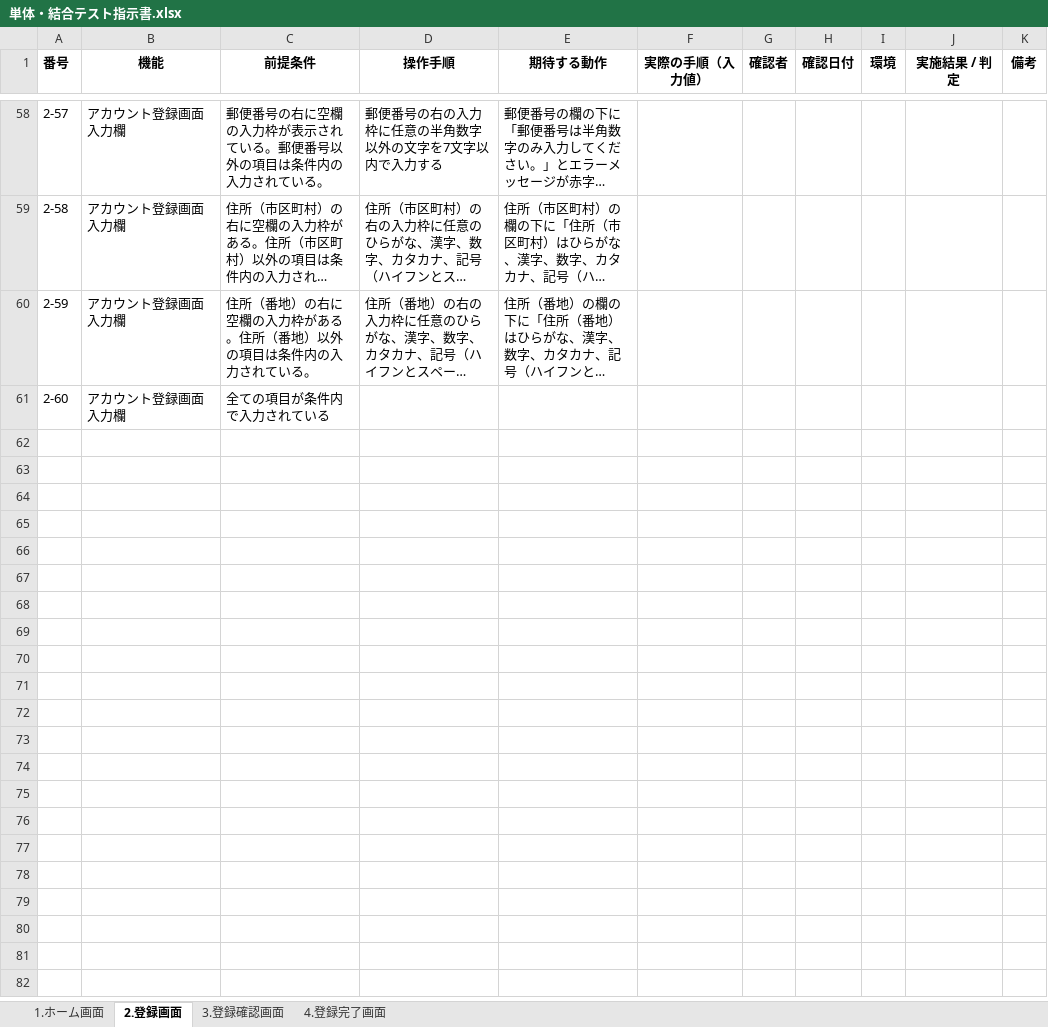
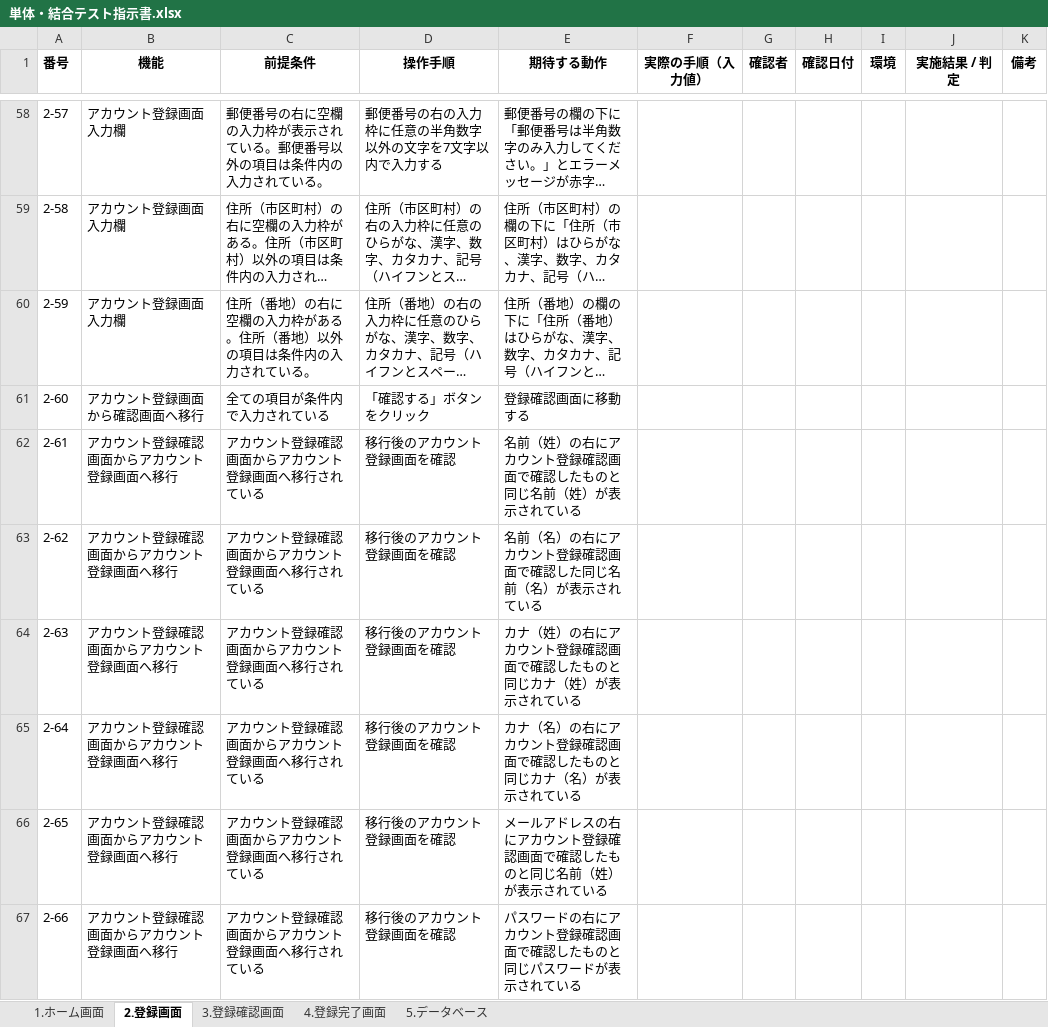
Before and after one commit to waka-di/TEST, an Excel workbook: 単体・結合テスト指示書.xlsx, sheet 2.登録画面, drawn as a sheet; only a part is shown, gaps mark what is left out; long unchanged cells end in …; values as stored, in another font and other column widths than the file's, no borders; the diff covers the shown part only; the diff names each change by its address in the sheet, - before the commit and + after, or states it on an @@ line.

```diff
--- a/単体・結合テスト指示書.xlsx (sheet 2.登録画面)
+++ b/単体・結合テスト指示書.xlsx (sheet 2.登録画面)
+sheet tab: 5.データベース
-B61 (機能): アカウント登録画面入力欄
+B61 (機能): アカウント登録画面から確認画面へ移行
-D61 (操作手順): (empty)
+D61 (操作手順): 「確認する」ボタンをクリック
-E61 (期待する動作): (empty)
+E61 (期待する動作): 登録確認画面に移動する
+row 62: 2-61 | アカウント登録確認画面からアカウント登録画面へ移行 | アカウント登録確認画面からアカウント登録画面へ移行されている | 移行後のアカウント登録画面を確認 | 名前（姓）の右にアカウント登録確認画面で確認したものと同じ名前（姓）が表示されている
+row 63: 2-62 | アカウント登録確認画面からアカウント登録画面へ移行 | アカウント登録確認画面からアカウント登録画面へ移行されている | 移行後のアカウント登録画面を確認 | 名前（名）の右にアカウント登録確認画面で確認した同じ名前（名）が表示されている
+row 64: 2-63 | アカウント登録確認画面からアカウント登録画面へ移行 | アカウント登録確認画面からアカウント登録画面へ移行されている | 移行後のアカウント登録画面を確認 | カナ（姓）の右にアカウント登録確認画面で確認したものと同じカナ（姓）が表示されている
+row 65: 2-64 | アカウント登録確認画面からアカウント登録画面へ移行 | アカウント登録確認画面からアカウント登録画面へ移行されている | 移行後のアカウント登録画面を確認 | カナ（名）の右にアカウント登録確認画面で確認したものと同じカナ（名）が表示されている
+row 66: 2-65 | アカウント登録確認画面からアカウント登録画面へ移行 | アカウント登録確認画面からアカウント登録画面へ移行されている | 移行後のアカウント登録画面を確認 | メールアドレスの右にアカウント登録確認画面で確認したものと同じ名前（姓）が表示されている
+row 67: 2-66 | アカウント登録確認画面からアカウント登録画面へ移行 | アカウント登録確認画面からアカウント登録画面へ移行されている | 移行後のアカウント登録画面を確認 | パスワードの右にアカウント登録確認画面で確認したものと同じパスワードが表示されている
```
Also changed, not shown: 6 added rows and 171 edited cells elsewhere in this sheet, sheet 3.登録確認画面, sheet 4.登録完了画面, sheet 1.ホーム画面.
